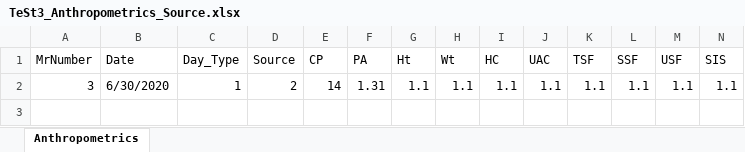
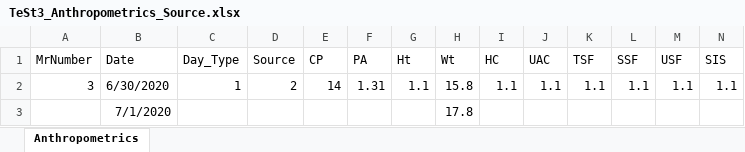
Before and after one commit to KylerKatz/KetoGator, an Excel workbook: Current Patients/TeSt3/DataBases/Data/TeSt3_Anthropometrics_Source.xlsx, sheet Anthropometrics, drawn as a sheet; only a part is shown; values as stored, in another font and other column widths than the file's, no borders; rows hold the shown columns only; the diff names each change by its address in the sheet, - before the commit and + after, or states it on an @@ line.

```diff
--- a/Current Patients/TeSt3/DataBases/Data/TeSt3_Anthropometrics_Source.xlsx (sheet Anthropometrics)
+++ b/Current Patients/TeSt3/DataBases/Data/TeSt3_Anthropometrics_Source.xlsx (sheet Anthropometrics)
-H2 (Wt): 1.1
+H2 (Wt): 15.8
+row 3:  | 7/1/2020 |  |  |  |  |  | 17.8
```
Also changed, not shown: 4 other files.
